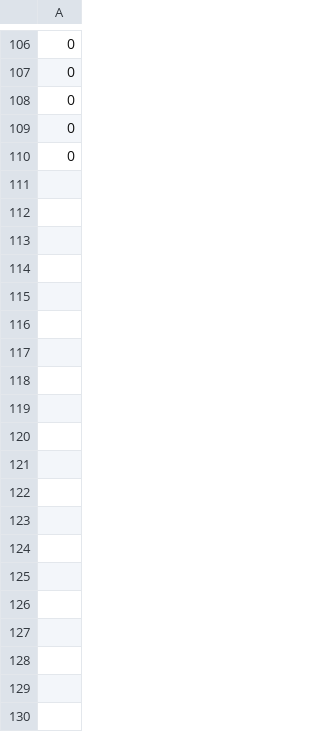
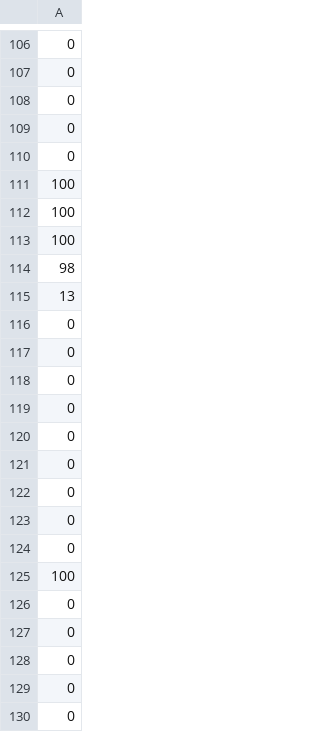
Before and after one commit to MHayhoe/400, a CSV file: results2.csv, drawn as a sheet; only a part is shown, gaps mark what is left out; the diff covers the shown part only; the diff names each change by its address in the sheet, - before the commit and + after, or states it on an @@ line.

```diff
--- a/results2.csv
+++ b/results2.csv
+row 111: 100
+row 112: 100
+row 113: 100
+row 114: 98
+row 115: 13
+row 116: 0
+row 117: 0
+row 118: 0
+row 119: 0
+row 120: 0
+row 121: 0
+row 122: 0
+row 123: 0
+row 124: 0
+row 125: 100
+row 126: 0
+row 127: 0
+row 128: 0
+row 129: 0
+row 130: 0
```
Also changed, not shown: 14 added rows elsewhere in this file, 12 other files.
